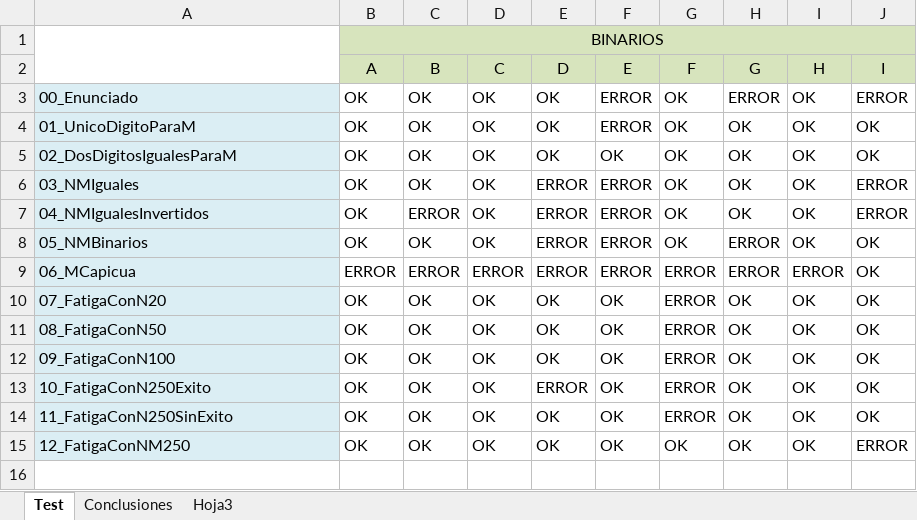
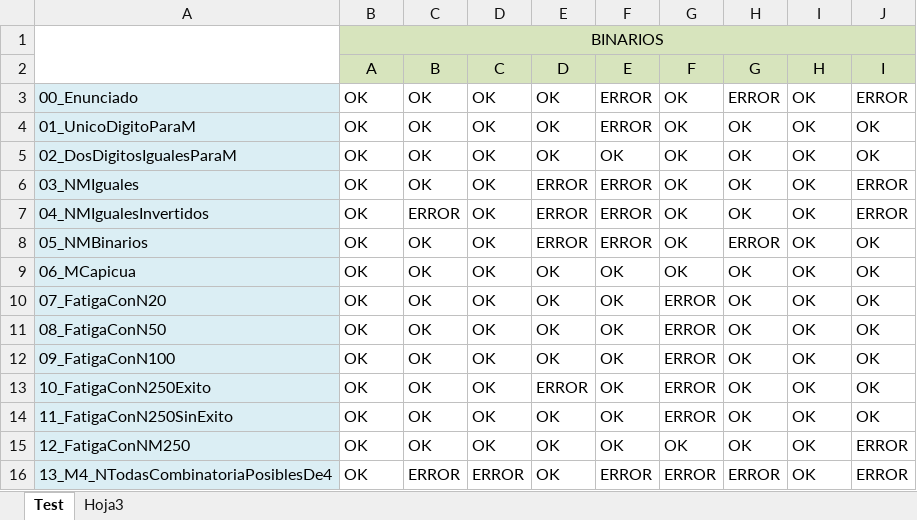
Before and after one commit to unlam-alumnos/pa-group, an Excel workbook: TP1/Entrega/LoteDePruebas/ResultadoPruebas.xlsx, sheet Test, drawn as a sheet; values as stored, in another font and other column widths than the file's, no borders; the diff names each change by its address in the sheet, - before the commit and + after, or states it on an @@ line.

```diff
--- a/TP1/Entrega/LoteDePruebas/ResultadoPruebas.xlsx (sheet Test)
+++ b/TP1/Entrega/LoteDePruebas/ResultadoPruebas.xlsx (sheet Test)
-sheet tab: Conclusiones
-B9 (A): ERROR
+B9 (A): OK
-C9 (B): ERROR
+C9 (B): OK
-D9 (C): ERROR
+D9 (C): OK
-E9 (D): ERROR
+E9 (D): OK
-F9 (E): ERROR
+F9 (E): OK
-G9 (F): ERROR
+G9 (F): OK
-H9 (G): ERROR
+H9 (G): OK
-I9 (H): ERROR
+I9 (H): OK
+row 16: 13_M4_NTodasCombinatoriaPosiblesDe4 | OK | ERROR | ERROR | OK | ERROR | ERROR | ERROR | OK | ERROR
```
Also changed, not shown: TP1/Entrega/PlanillaDeMetricas.xlsx, 44 other files.
